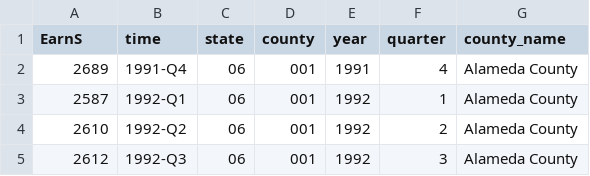
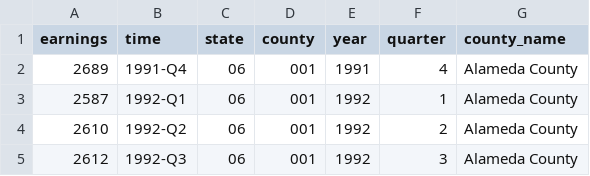
Before and after one commit to mdsi-disaster/part-a, a CSV file: data/income/cen_earnings.csv, drawn as a sheet; only a part is shown.

Commit message:
Update cen_earnings.csv

```diff
--- a/data/income/cen_earnings.csv
+++ b/data/income/cen_earnings.csv
@@ -1,2 +1,2 @@
-EarnS,time,state,county,year,quarter,county_name
+earnings,time,state,county,year,quarter,county_name
 2689,1991-Q4,06,001,1991,4,Alameda County
```
